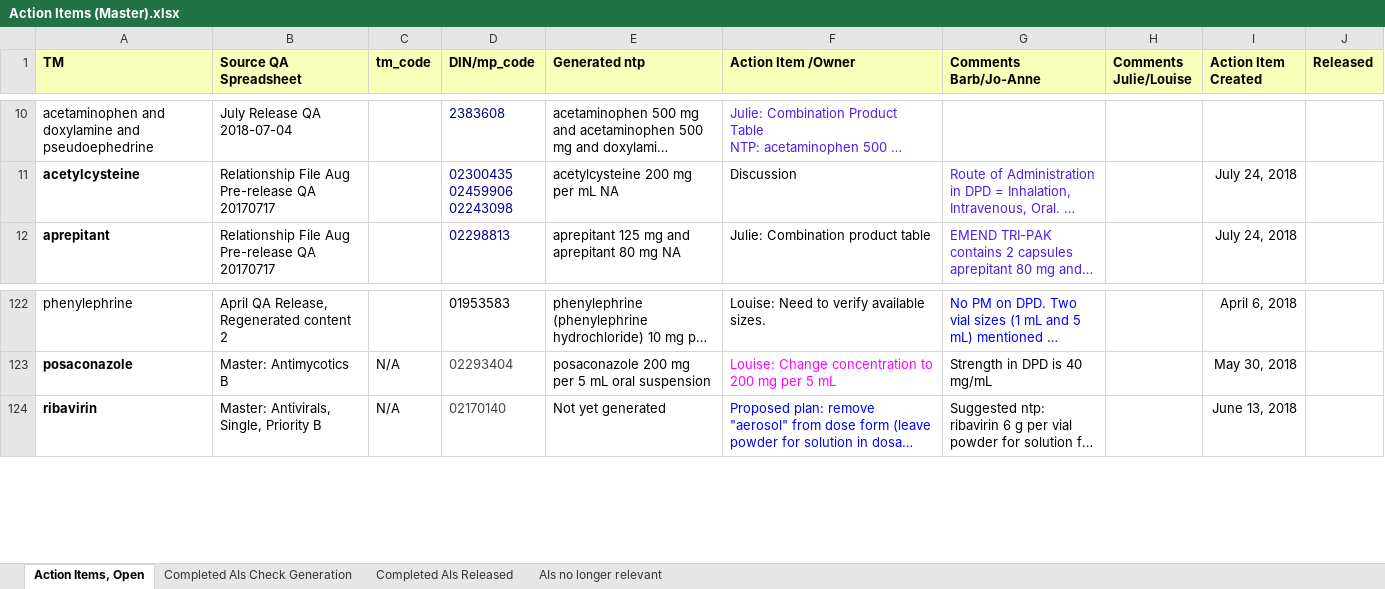
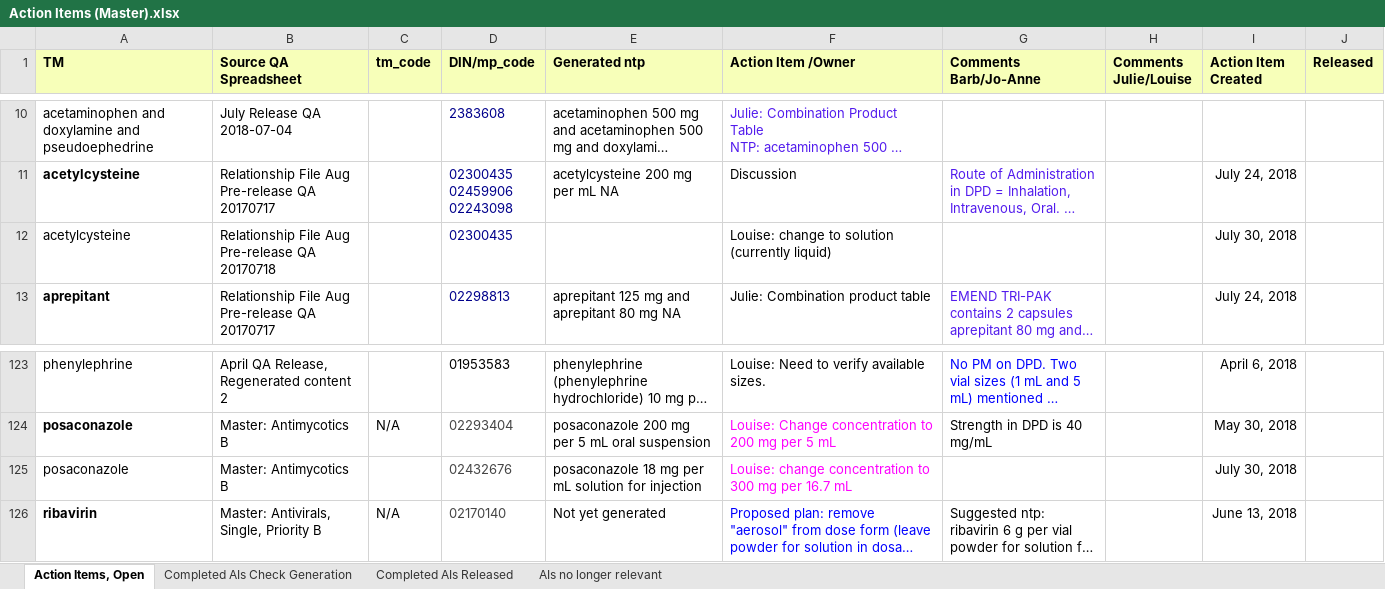
Before and after one commit to hres/formulary, an Excel workbook: Working QA Team Folders/Pre- Release QA/Action Items (Master).xlsx, sheet Action Items, Open, drawn as a sheet; only a part is shown, gaps mark what is left out; long unchanged cells end in …; values as stored, in another font and other column widths than the file's, no borders; the diff names each change by its address in the sheet, - before the commit and + after, or states it on an @@ line.

Commit message:
Updates to Action Items

```diff
--- a/Working QA Team Folders/Pre- Release QA/Action Items (Master).xlsx (sheet Action Items, Open)
+++ b/Working QA Team Folders/Pre- Release QA/Action Items (Master).xlsx (sheet Action Items, Open)
+row 12: acetylcysteine | Relationship File Aug Pre-release QA 20170718 |  | 02300435 |  | Louise: change to solution (currently liquid) |  |  | July 30, 2018
+row 125: posaconazole | Master: Antimycotics B |  | 02432676 | posaconazole 18 mg per mL solution for injection | Louise: change concentration to 300 mg per 16.7 mL |  |  | July 30, 2018
```
Also changed, not shown: sheet Completed AIs Check Generation.
